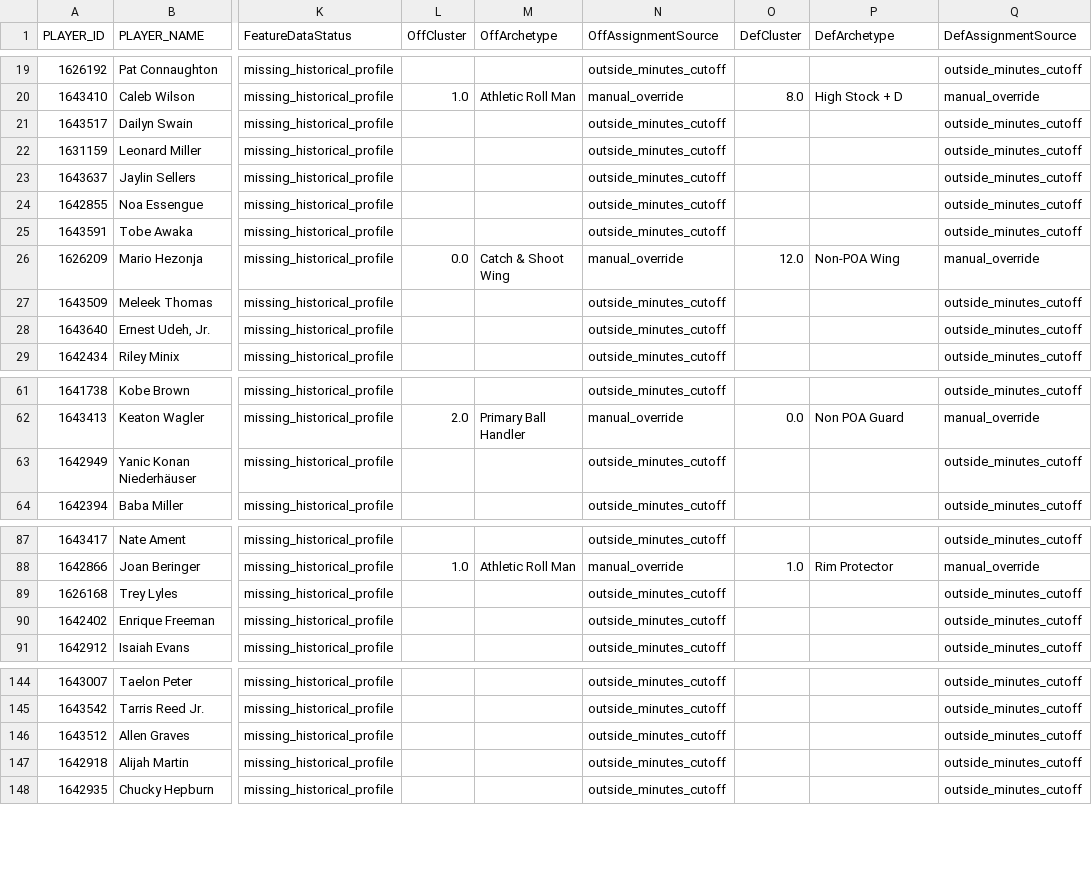
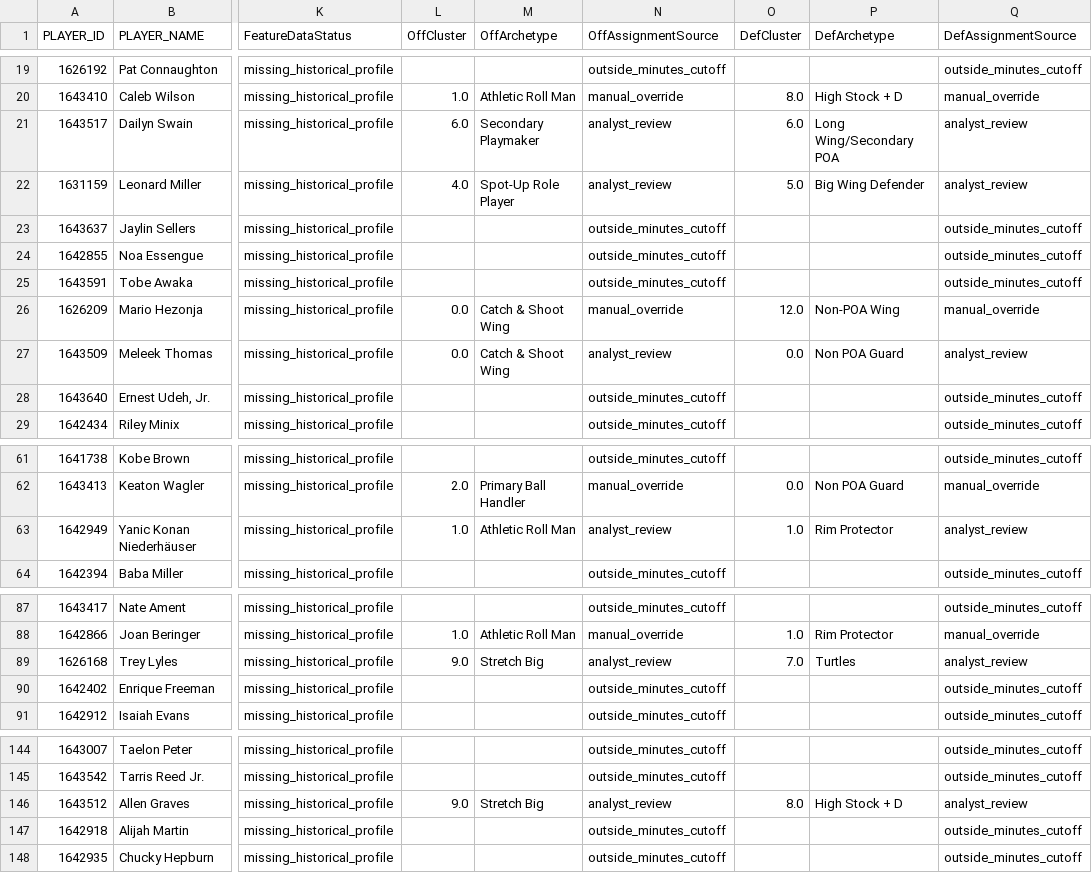
Before and after one commit to chadk94/Player_Type_Clustering, a CSV file: missing_historical_profiles.csv, drawn as a sheet; only a part is shown, gaps mark what is left out; the diff names each change by its address in the sheet, - before the commit and + after, or states it on an @@ line.

```diff
--- a/missing_historical_profiles.csv
+++ b/missing_historical_profiles.csv
-L21 (OffCluster): (empty)
+L21 (OffCluster): 6.0
-M21 (OffArchetype): (empty)
+M21 (OffArchetype): Secondary Playmaker
-N21:N22 (OffAssignmentSource): outside_minutes_cutoff
+N21:N22 (OffAssignmentSource): analyst_review
-O21 (DefCluster): (empty)
+O21 (DefCluster): 6.0
-P21 (DefArchetype): (empty)
+P21 (DefArchetype): Long Wing/Secondary POA
-Q21:Q22 (DefAssignmentSource): outside_minutes_cutoff
+Q21:Q22 (DefAssignmentSource): analyst_review
-L22 (OffCluster): (empty)
+L22 (OffCluster): 4.0
-M22 (OffArchetype): (empty)
+M22 (OffArchetype): Spot-Up Role Player
-O22 (DefCluster): (empty)
+O22 (DefCluster): 5.0
-P22 (DefArchetype): (empty)
+P22 (DefArchetype): Big Wing Defender
-L27 (OffCluster): (empty)
+L27 (OffCluster): 0.0
-M27 (OffArchetype): (empty)
+M27 (OffArchetype): Catch & Shoot Wing
-N27 (OffAssignmentSource): outside_minutes_cutoff
+N27 (OffAssignmentSource): analyst_review
-O27 (DefCluster): (empty)
+O27 (DefCluster): 0.0
-P27 (DefArchetype): (empty)
+P27 (DefArchetype): Non POA Guard
-Q27 (DefAssignmentSource): outside_minutes_cutoff
+Q27 (DefAssignmentSource): analyst_review
-L63 (OffCluster): (empty)
+L63 (OffCluster): 1.0
-M63 (OffArchetype): (empty)
+M63 (OffArchetype): Athletic Roll Man
-N63 (OffAssignmentSource): outside_minutes_cutoff
+N63 (OffAssignmentSource): analyst_review
-O63 (DefCluster): (empty)
+O63 (DefCluster): 1.0
-P63 (DefArchetype): (empty)
+P63 (DefArchetype): Rim Protector
-Q63 (DefAssignmentSource): outside_minutes_cutoff
+Q63 (DefAssignmentSource): analyst_review
-L89 (OffCluster): (empty)
+L89 (OffCluster): 9.0
-M89 (OffArchetype): (empty)
+M89 (OffArchetype): Stretch Big
-N89 (OffAssignmentSource): outside_minutes_cutoff
+N89 (OffAssignmentSource): analyst_review
-O89 (DefCluster): (empty)
+O89 (DefCluster): 7.0
-P89 (DefArchetype): (empty)
+P89 (DefArchetype): Turtles
-Q89 (DefAssignmentSource): outside_minutes_cutoff
+Q89 (DefAssignmentSource): analyst_review
-L146 (OffCluster): (empty)
+L146 (OffCluster): 9.0
-M146 (OffArchetype): (empty)
+M146 (OffArchetype): Stretch Big
-N146 (OffAssignmentSource): outside_minutes_cutoff
+N146 (OffAssignmentSource): analyst_review
-O146 (DefCluster): (empty)
+O146 (DefCluster): 8.0
-P146 (DefArchetype): (empty)
+P146 (DefArchetype): High Stock + D
-Q146 (DefAssignmentSource): outside_minutes_cutoff
+Q146 (DefAssignmentSource): analyst_review
```
Also changed, not shown: data/audit/all_assignment_changes.csv, def_player_clusters_detailed.csv, 14 other files.
